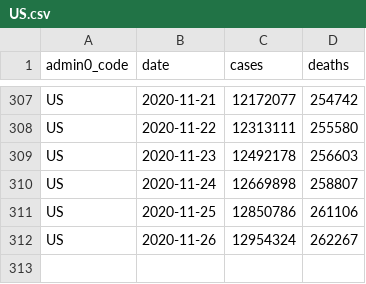
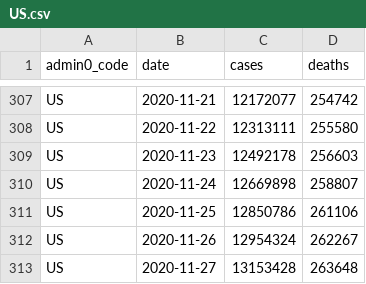
Before and after one commit to covid-open-data/xform-casecount-us-nytimes, a CSV file: output/admin0/US.csv, drawn as a sheet; only a part is shown, gaps mark what is left out.

```diff
--- a/output/admin0/US.csv
+++ b/output/admin0/US.csv
@@ -312 +312,2 @@ US,2020-11-25,12850786,261106
 US,2020-11-26,12954324,262267
+US,2020-11-27,13153428,263648
```
Also changed, not shown: output/admin1/US.csv.
